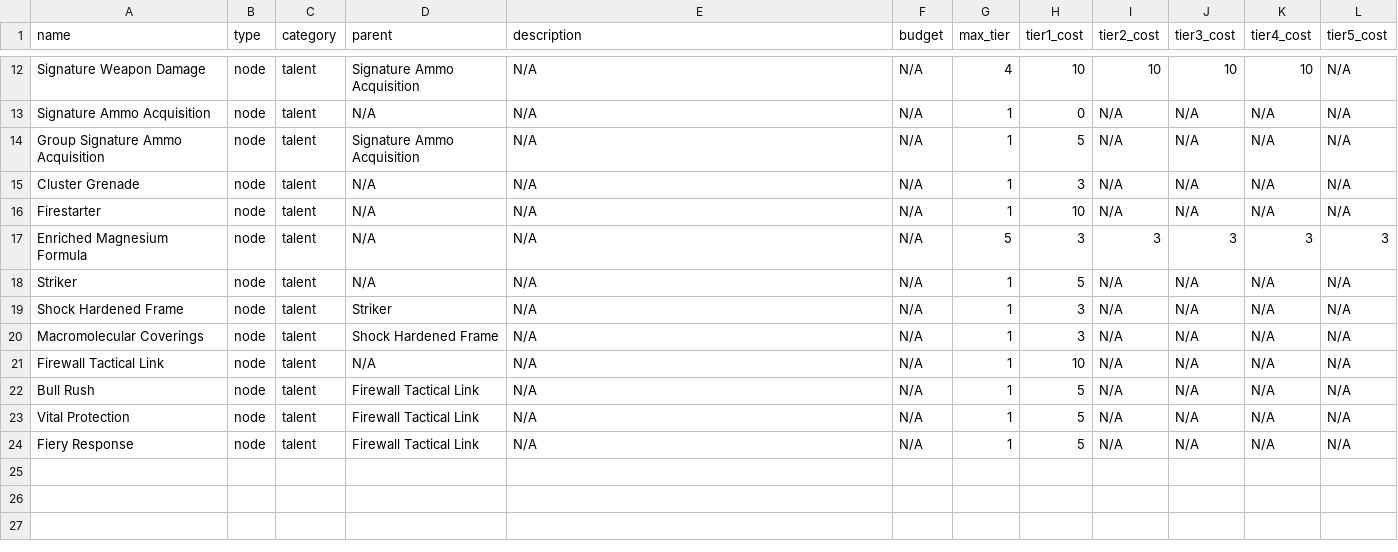
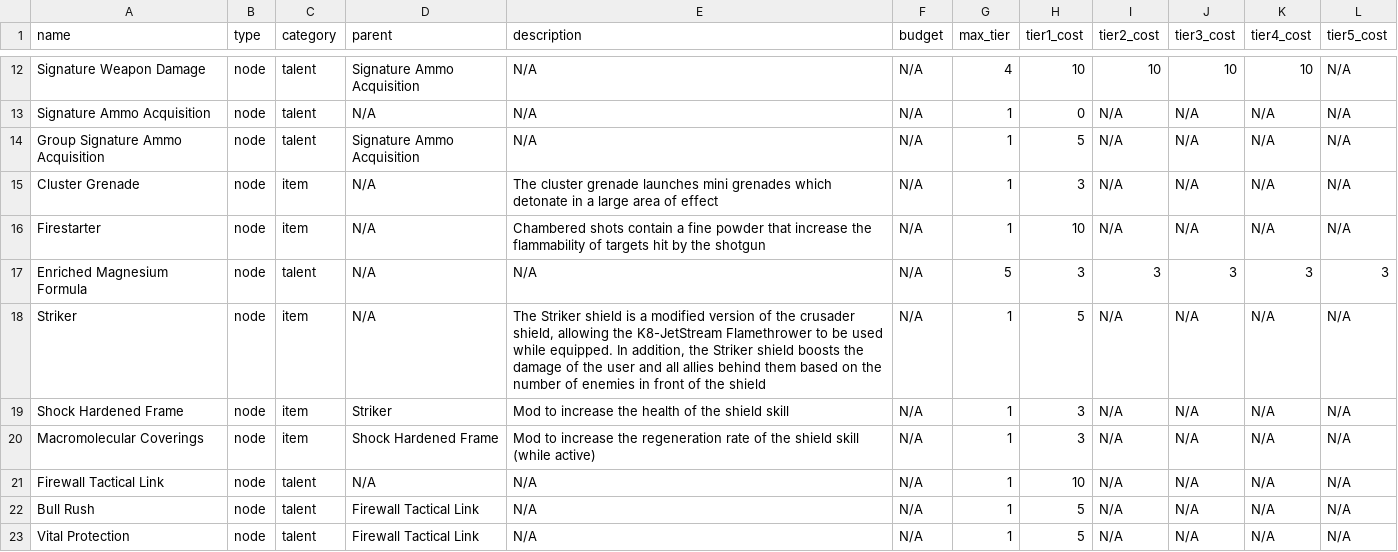
Before and after one commit to div2hub/data, a CSV file: specializations/firewall.csv, drawn as a sheet; only a part is shown, gaps mark what is left out; the shorter side is filled out with more unchanged rows.

Commit message:
Restore item categories for 5 firewall spec rows
Cluster Grenade, Firestarter, Striker, Shock Hardened Frame, and
Macromolecular Coverings are in-game items (grenade, sidearm, skill
weapon, skill mods), not talents. They were initially authored before
the category column existed and got swept to category=talent during
the schema migration. Reverting to category=item with the original
descriptions restored.

```diff
--- a/specializations/firewall.csv
+++ b/specializations/firewall.csv
@@ -14,8 +14,8 @@ Signature Ammo Acquisition,node,talent,N/A,N/A,N/A,1,0,N/A,N/A,N/A,N/A
 Group Signature Ammo Acquisition,node,talent,Signature Ammo Acquisition,N/A,N/A,1,5,N/A,N/A,N/A,N/A
-Cluster Grenade,node,talent,N/A,N/A,N/A,1,3,N/A,N/A,N/A,N/A
-Firestarter,node,talent,N/A,N/A,N/A,1,10,N/A,N/A,N/A,N/A
+Cluster Grenade,node,item,N/A,The cluster grenade launches mini grenades which detonate in a large area of effect,N/A,1,3,N/A,N/A,N/A,N/A
+Firestarter,node,item,N/A,Chambered shots contain a fine powder that increase the flammability of targets hit by the shotgun,N/A,1,10,N/A,N/A,N/A,N/A
 Enriched Magnesium Formula,node,talent,N/A,N/A,N/A,5,3,3,3,3,3
-Striker,node,talent,N/A,N/A,N/A,1,5,N/A,N/A,N/A,N/A
-Shock Hardened Frame,node,talent,Striker,N/A,N/A,1,3,N/A,N/A,N/A,N/A
-Macromolecular Coverings,node,talent,Shock Hardened Frame,N/A,N/A,1,3,N/A,N/A,N/A,N/A
+Striker,node,item,N/A,"The Striker shield is a modified version of the crusader shield, allowing the K8-JetStream Flamethrower to be used while equipped. In addition, the Striker shield boosts the damage of the user and all allies behind them based on the number of enemies in front of the shield",N/A,1,5,N/A,N/A,N/A,N/A
+Shock Hardened Frame,node,item,Striker,Mod to increase the health of the shield skill,N/A,1,3,N/A,N/A,N/A,N/A
+Macromolecular Coverings,node,item,Shock Hardened Frame,Mod to increase the regeneration rate of the shield skill (while active),N/A,1,3,N/A,N/A,N/A,N/A
 Firewall Tactical Link,node,talent,N/A,N/A,N/A,1,10,N/A,N/A,N/A,N/A
```
